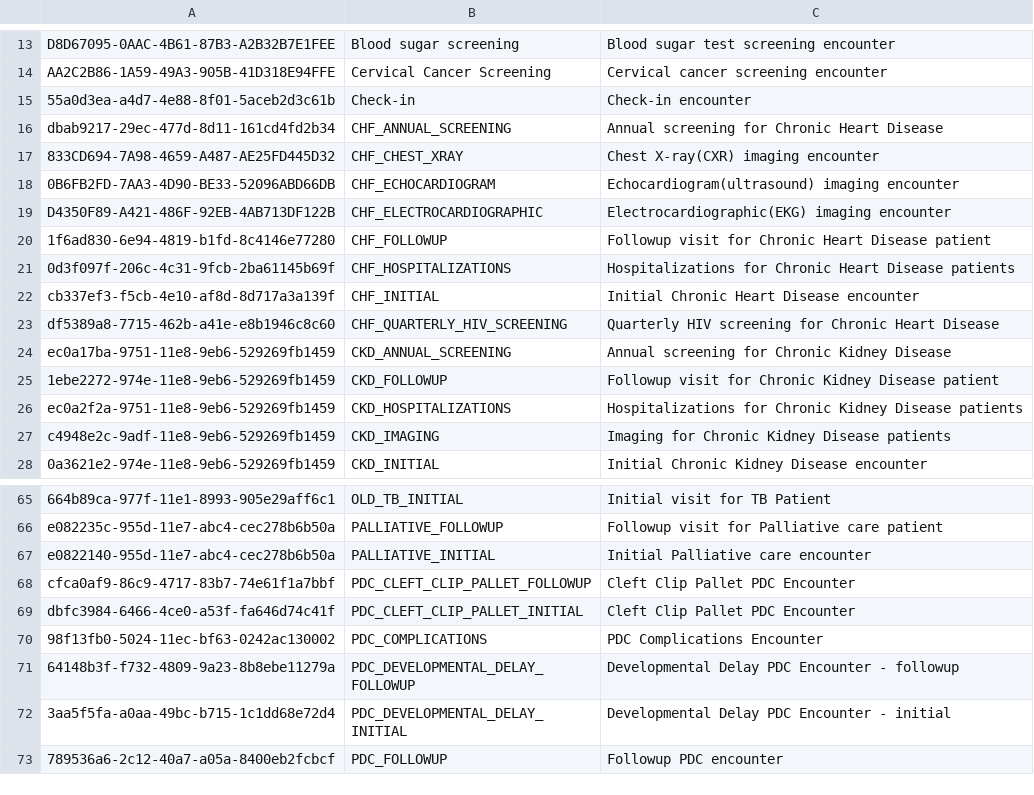
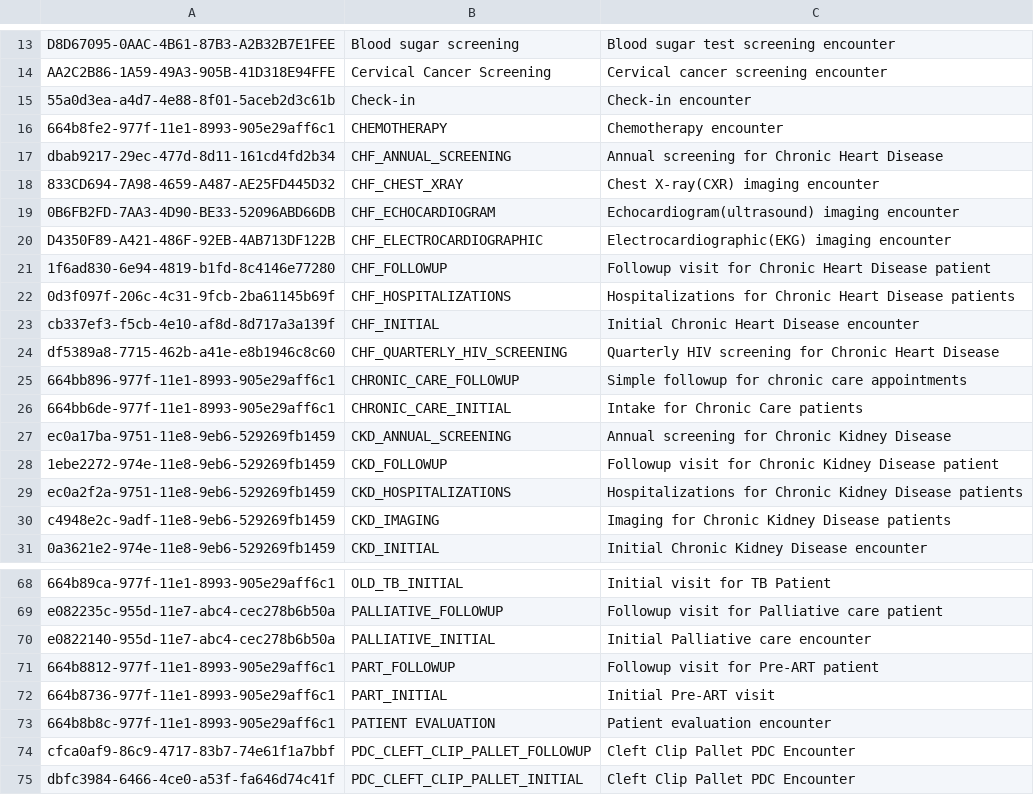
Before and after one commit to PIH/openmrs-module-pihmalawi, a CSV file: configuration/configuration/encountertypes/encounterTypes.csv, drawn as a sheet; only a part is shown, gaps mark what is left out; the shorter side is filled out with more unchanged rows.

Commit message:
MLW-1839: Restore missing encounter types, relationship types, and fix provider mapping
Startup crashed on ReportInitializer.started() with "Unable to find
EncounterType using key: PART_INITIAL" - the Weekly Encounter By
Location report depends on HivMetadata.getPreArtInitialEncounterType().
Investigated systematically against the old DBUnit fixture data (from
before the Initializer migration) rather than guessing: cross-checked
every small metadata domain (encounter types, relationship types,
encounter roles, location tags, location attribute types, order types,
concept classes/datatypes) against both the old fixture and core's
seeded data, restoring only items that are (a) not core-seeded and
(b) actually referenced by live Java code paths:

- encounterTypes.csv: added PART_INITIAL, PART_FOLLOWUP, PATIENT
  EVALUATION, CHEMOTHERAPY, CHRONIC_CARE_INITIAL, CHRONIC_CARE_FOLLOWUP
  - all referenced by HivMetadata/KaposiSarcomaMetadata/ChronicCareMetadata
  getters used in live reports/cohort definitions.
- relationshipTypes.csv: added 8 PIH-specific relationship types
  (Guardian, Village Health Worker, TB contact tracing pairs, etc.)
  that aren't core-seeded; Patient/Guardian is referenced by
  CommonMetadata.getGuardianRelationshipType() -> BasePatientDataLibrary.
- metadataMappings.csv: fixed emr.unknownProvider mapping to reference
  org.openmrs.Provider instead of the removed providermanagement
  module's Provider subclass (confirmed against emrapi source - the
  EmrApiActivator/EmrApiConstants usage is always core Provider).

Verified concepts.csv was NOT affected by any retired-metadata
exclusion (1410 rows carry a void/retire flag, consistent with the
1378 retired concepts in the old fixture) - the gaps found here are
migration omissions, not a deliberate retired-filter.

```diff
--- a/configuration/configuration/encountertypes/encounterTypes.csv
+++ b/configuration/configuration/encountertypes/encounterTypes.csv
@@ -15,2 +15,3 @@ AA2C2B86-1A59-49A3-905B-41D318E94FFE,Cervical Cancer Screening,Cervical cancer s
 55a0d3ea-a4d7-4e88-8f01-5aceb2d3c61b,Check-in,Check-in encounter
+664b8fe2-977f-11e1-8993-905e29aff6c1,CHEMOTHERAPY,Chemotherapy encounter
 dbab9217-29ec-477d-8d11-161cd4fd2b34,CHF_ANNUAL_SCREENING,Annual screening for Chronic Heart Disease
@@ -23,2 +24,4 @@ cb337ef3-f5cb-4e10-af8d-8d717a3a139f,CHF_INITIAL,Initial Chronic Heart Disease e
 df5389a8-7715-462b-a41e-e8b1946c8c60,CHF_QUARTERLY_HIV_SCREENING,Quarterly HIV screening for Chronic Heart Disease
+664bb896-977f-11e1-8993-905e29aff6c1,CHRONIC_CARE_FOLLOWUP,Simple followup for chronic care appointments
+664bb6de-977f-11e1-8993-905e29aff6c1,CHRONIC_CARE_INITIAL,Intake for Chronic Care patients
 ec0a17ba-9751-11e8-9eb6-529269fb1459,CKD_ANNUAL_SCREENING,Annual screening for Chronic Kidney Disease
@@ -67,2 +70,5 @@ e082235c-955d-11e7-abc4-cec278b6b50a,PALLIATIVE_FOLLOWUP,Followup visit for Pall
 e0822140-955d-11e7-abc4-cec278b6b50a,PALLIATIVE_INITIAL,Initial Palliative care encounter
+664b8812-977f-11e1-8993-905e29aff6c1,PART_FOLLOWUP,Followup visit for Pre-ART patient
+664b8736-977f-11e1-8993-905e29aff6c1,PART_INITIAL,Initial Pre-ART visit
+664b8b8c-977f-11e1-8993-905e29aff6c1,PATIENT EVALUATION,Patient evaluation encounter
 cfca0af9-86c9-4717-83b7-74e61f1a7bbf,PDC_CLEFT_CLIP_PALLET_FOLLOWUP,Cleft Clip Pallet PDC Encounter
```
Also changed, not shown: configuration/configuration/metadatatermmappings/metadataMappings.csv, 1 other file.
